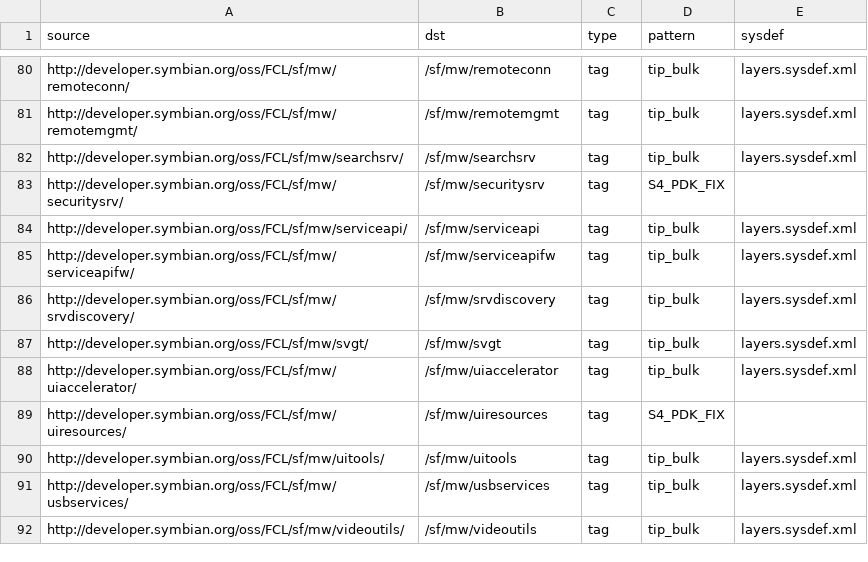
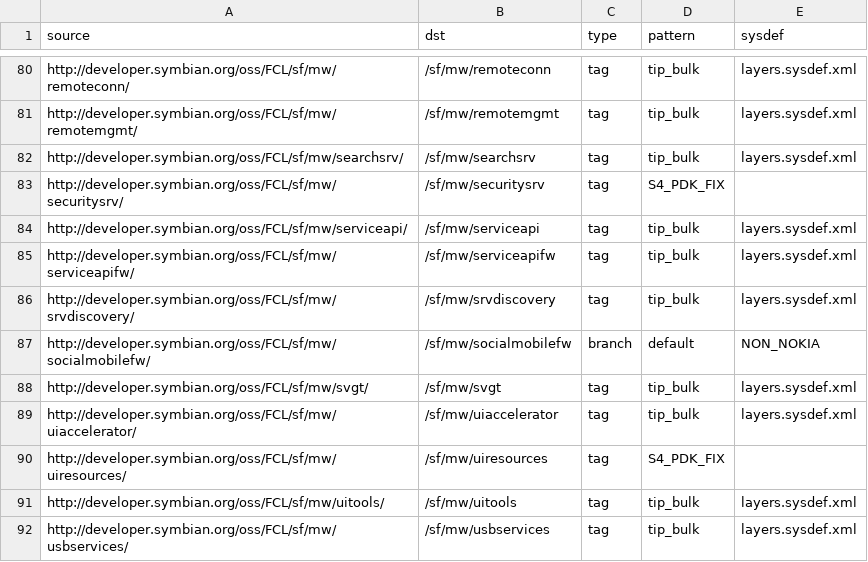
Before and after one commit to SymbianSource/oss.FCL.sftools.fbf.projects.platforms, a CSV file: symbian4/single/sources_bulk.csv, drawn as a sheet; only a part is shown, gaps mark what is left out; the shorter side is filled out with more unchanged rows.

Commit message:
Add mw/socialmobilefw to sources_bulk.csv

```diff
--- a/symbian4/single/sources_bulk.csv
+++ b/symbian4/single/sources_bulk.csv
@@ -86,2 +86,3 @@ http://developer.symbian.org/oss/FCL/sf/mw/serviceapifw/,/sf/mw/serviceapifw,tag
 http://developer.symbian.org/oss/FCL/sf/mw/srvdiscovery/,/sf/mw/srvdiscovery,tag,tip_bulk,layers.sysdef.xml
+http://developer.symbian.org/oss/FCL/sf/mw/socialmobilefw/,/sf/mw/socialmobilefw,branch,default,NON_NOKIA
 http://developer.symbian.org/oss/FCL/sf/mw/svgt/,/sf/mw/svgt,tag,tip_bulk,layers.sysdef.xml
```
